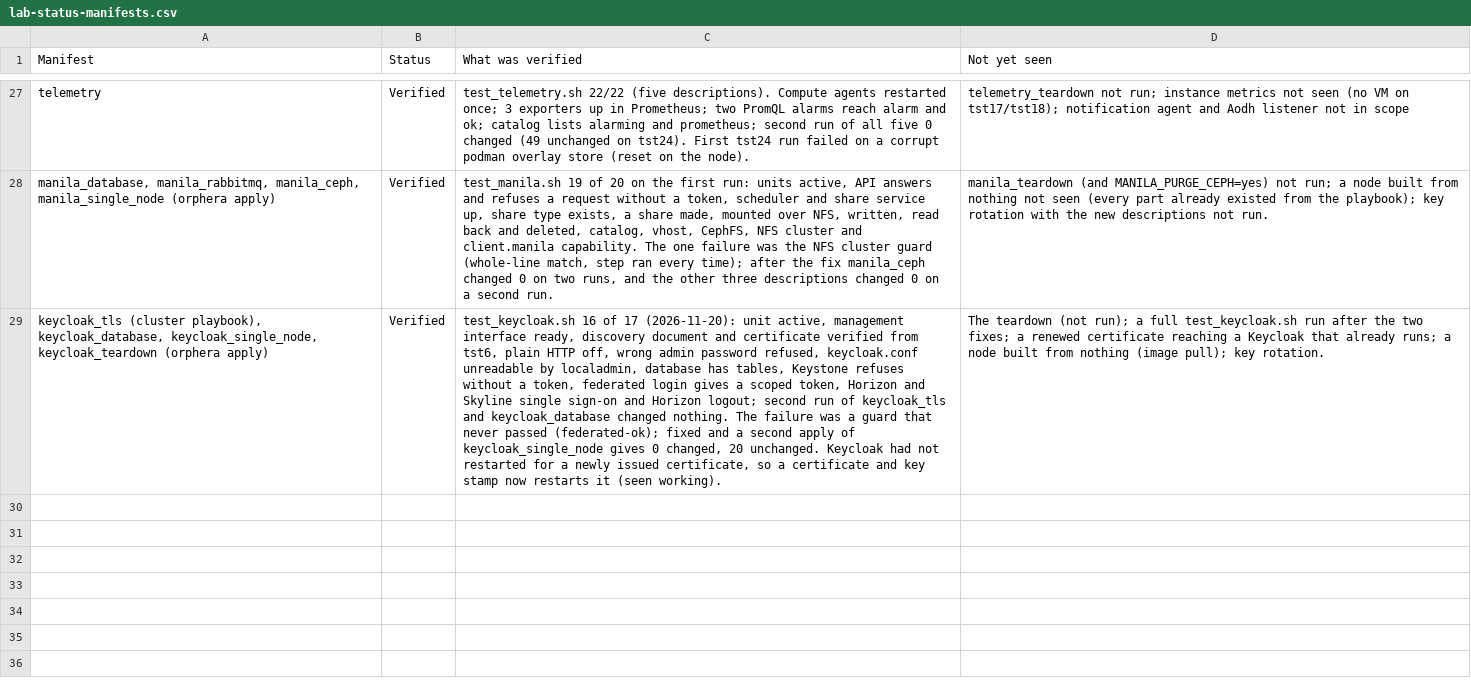
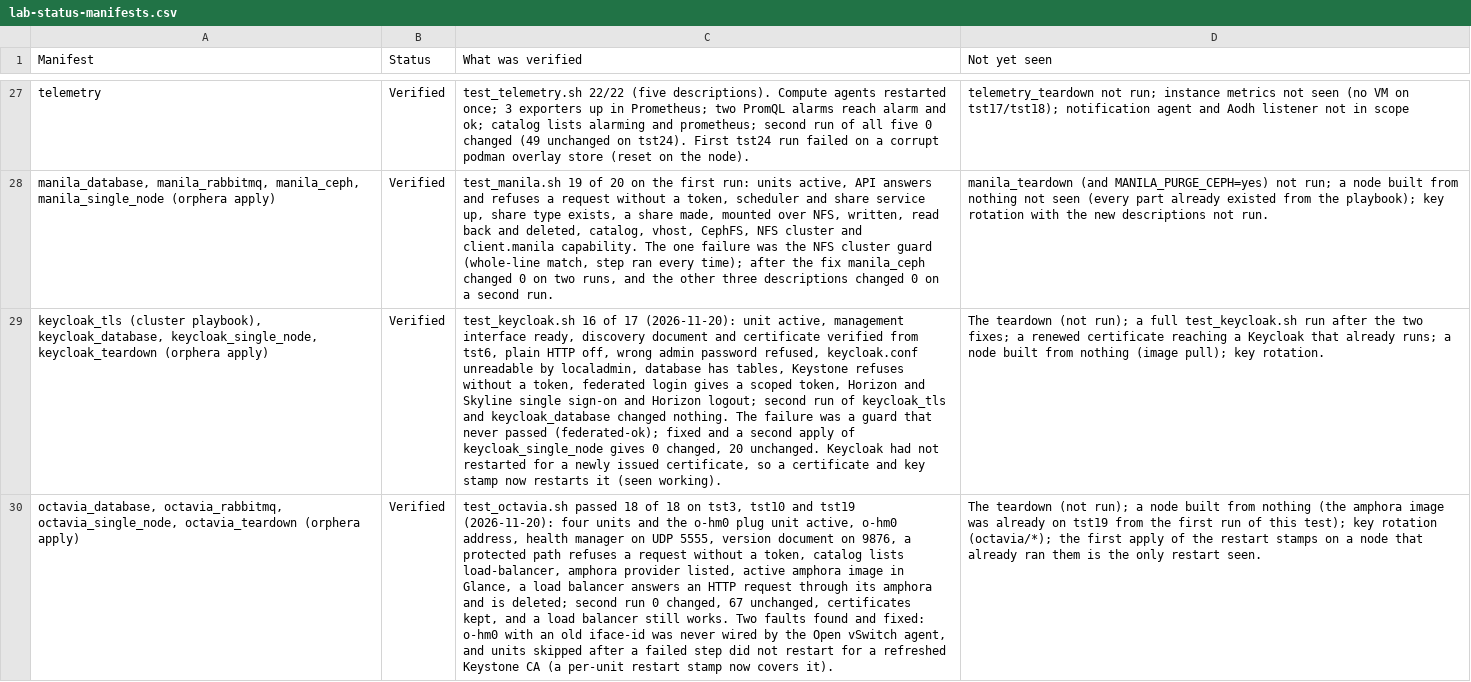
Before and after one commit to ljalbinson/orphera-pkg, a CSV file: docs/lab-status-manifests.csv, drawn as a sheet; only a part is shown, gaps mark what is left out; the diff names each change by its address in the sheet, - before the commit and + after, or states it on an @@ line.

```diff
--- a/docs/lab-status-manifests.csv
+++ b/docs/lab-status-manifests.csv
+row 30: octavia_database, octavia_rabbitmq, octavia_single_node, octavia_teardown (orphera apply) | Verified | test_octavia.sh passed 18 of 18 on tst3, tst10 and tst19 (2026-11-20): four units and the o-hm0 plug unit active, o-hm0 address, health manager on UDP 5555, version document on 9876, a protected path refuses a request without a token, catalog lists load-balancer, amphora provider listed, active amphora image in Glance, a load balancer answers an HTTP request through its amphora and is deleted; second run 0 changed, 67 unchanged, certificates kept, and a load balancer still works. Two faults found and fixed: o-hm0 with an old iface-id was never wired by the Open vSwitch agent, and units skipped after a failed step did not restart for a refreshed Keystone CA (a per-unit restart stamp now covers it). | The teardown (not run); a node built from nothing (the amphora image was already on tst19 from the first run of this test); key rotation (octavia/*); the first apply of the restart stamps on a node that already ran them is the only restart seen.
```
Also changed, not shown: 2 other files.
